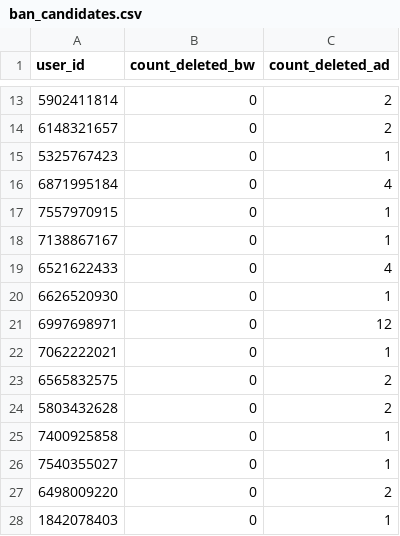
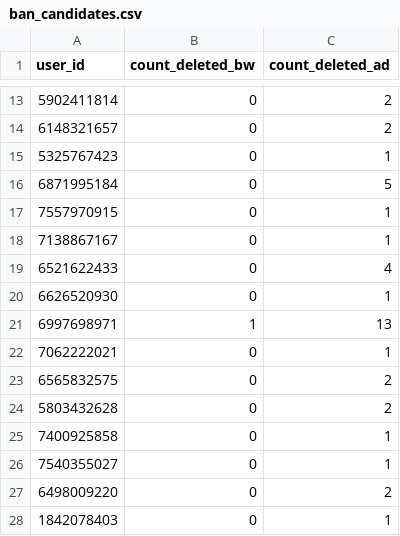
Before and after one commit to brdchy/bot_cleaner, a CSV file: txts/ban_candidates.csv, drawn as a sheet; only a part is shown, gaps mark what is left out; the diff covers the shown part only.

```diff
--- a/txts/ban_candidates.csv
+++ b/txts/ban_candidates.csv
@@ -15,3 +15,3 @@ user_id,count_deleted_bw,count_deleted_ad
 5325767423,0,1
-6871995184,0,4
+6871995184,0,5
 7557970915,0,1
@@ -20,3 +20,3 @@ user_id,count_deleted_bw,count_deleted_ad
 6626520930,0,1
-6997698971,0,12
+6997698971,1,13
 7062222021,0,1
```
Also changed, not shown: 20 added rows elsewhere in this file, txts/admin_actions.csv, 5 other files.
